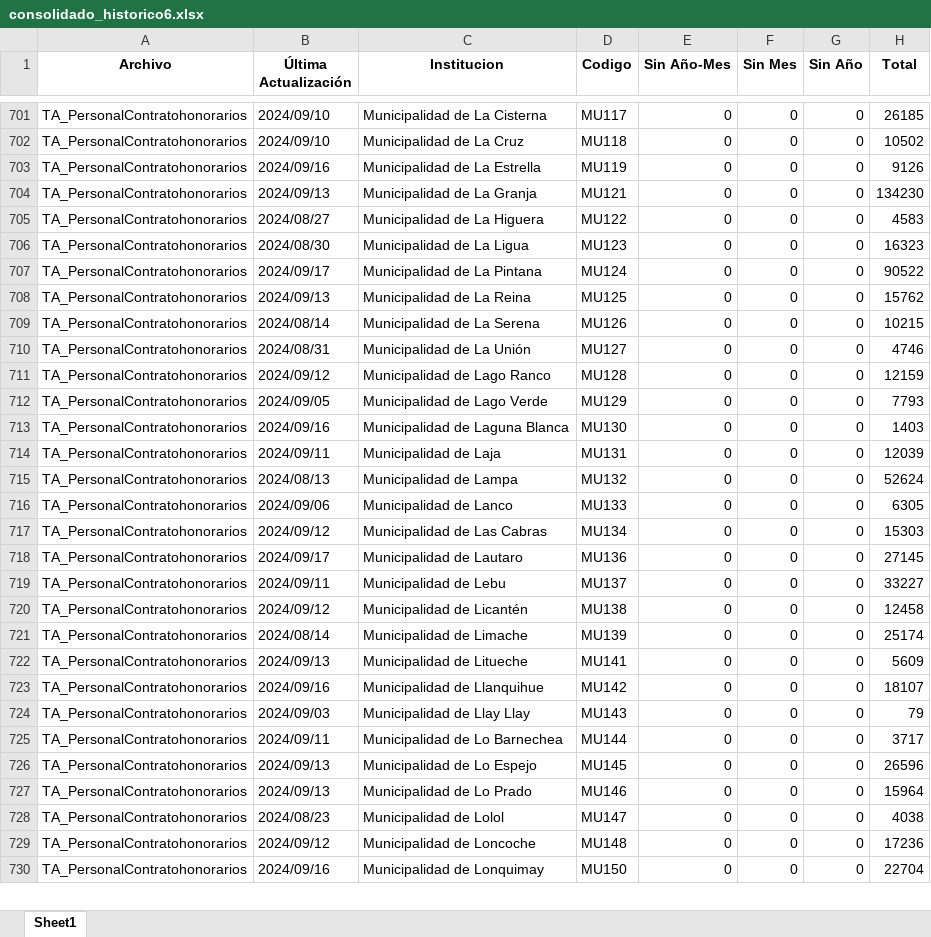
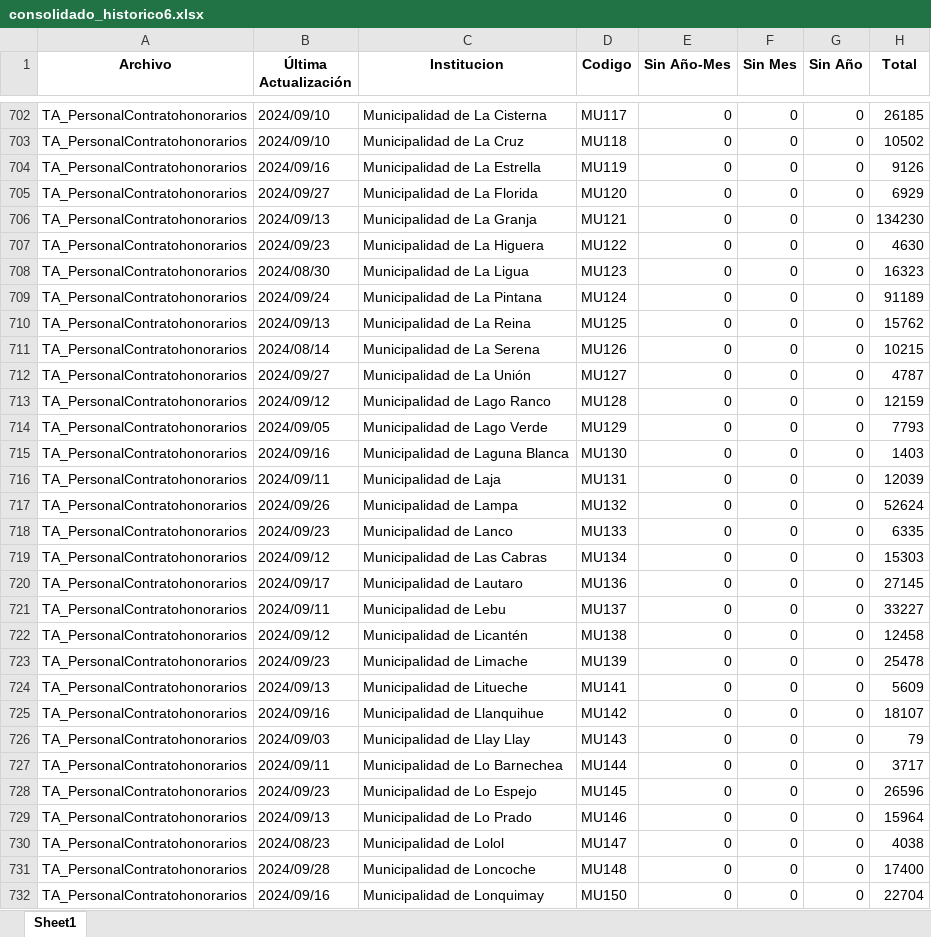
Before and after one commit to Sud-Austral/action_transparencia, an Excel workbook: consolidado_historico6.xlsx, sheet Sheet1, drawn as a sheet; only a part is shown, gaps mark what is left out; values as stored, in another font and other column widths than the file's, no borders; addresses are those after the commit; the diff covers the shown part only; the diff names each change by its address in the sheet, - before the commit and + after, or states it on an @@ line.

```diff
--- a/consolidado_historico6.xlsx (sheet Sheet1)
+++ b/consolidado_historico6.xlsx (sheet Sheet1)
+row 705: TA_PersonalContratohonorarios | 2024/09/27 | Municipalidad de La Florida | MU120 | 0 | 0 | 0 | 6929
-B707 (Última Actualización): 2024/08/27
+B707 (Última Actualización): 2024/09/23
-H707 (Total): 4583
+H707 (Total): 4630
-B709 (Última Actualización): 2024/09/17
+B709 (Última Actualización): 2024/09/24
-H709 (Total): 90522
+H709 (Total): 91189
-B712 (Última Actualización): 2024/08/31
+B712 (Última Actualización): 2024/09/27
-H712 (Total): 4746
+H712 (Total): 4787
-B717 (Última Actualización): 2024/08/13
+B717 (Última Actualización): 2024/09/26
-B718 (Última Actualización): 2024/09/06
+B718 (Última Actualización): 2024/09/23
-H718 (Total): 6305
+H718 (Total): 6335
-B723 (Última Actualización): 2024/08/14
+B723 (Última Actualización): 2024/09/23
-H723 (Total): 25174
+H723 (Total): 25478
-B728 (Última Actualización): 2024/09/13
+B728 (Última Actualización): 2024/09/23
-B731 (Última Actualización): 2024/09/12
+B731 (Última Actualización): 2024/09/28
-H731 (Total): 17236
+H731 (Total): 17400
```
Also changed, not shown: 1 added row and 166 edited cells elsewhere in this sheet, consolidado6.xlsx.
